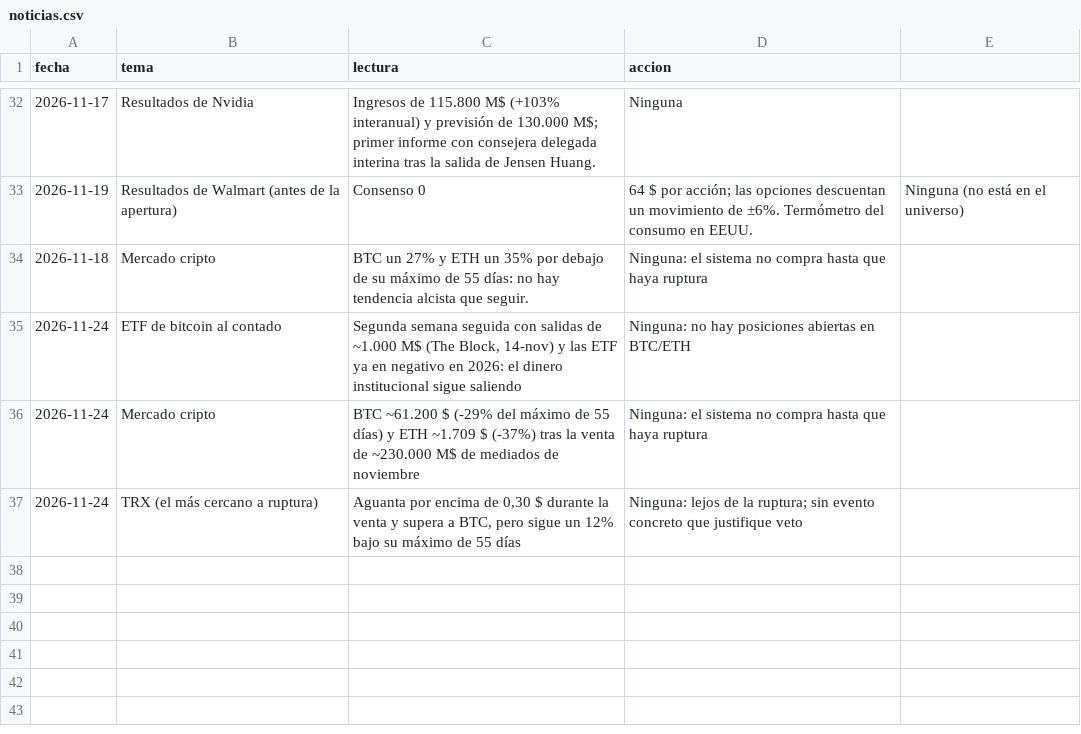
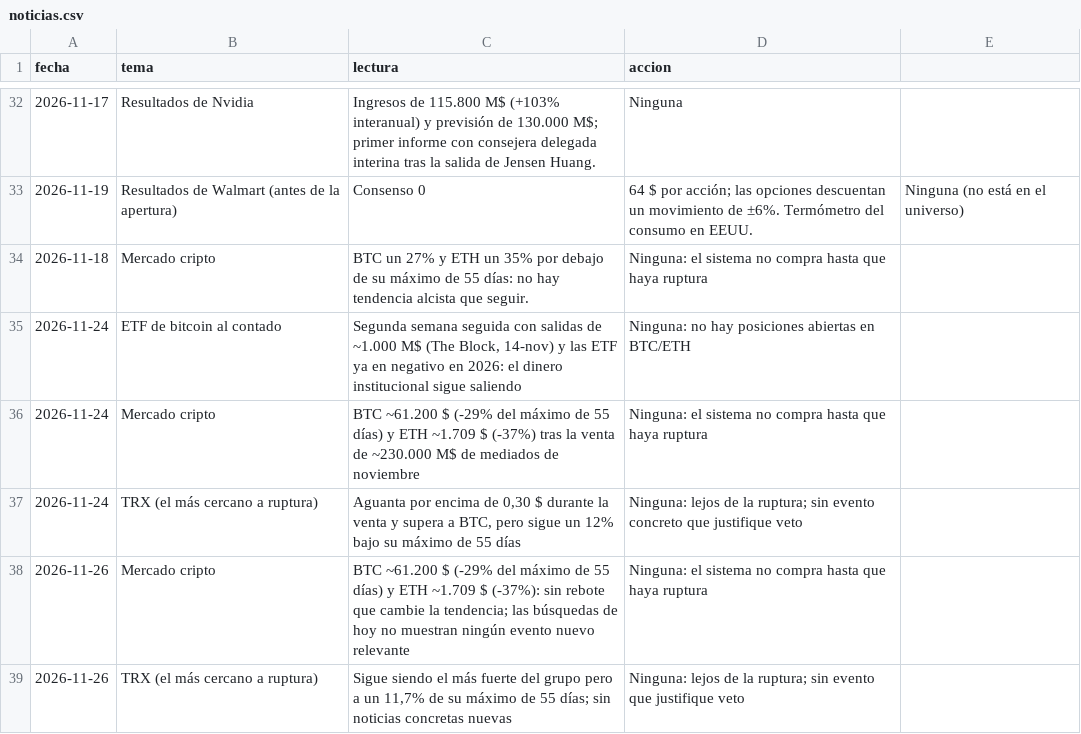
Before and after one commit to RobertoVetere/vesuvio-trading, a CSV file: noticias/noticias.csv, drawn as a sheet; only a part is shown, gaps mark what is left out; the diff names each change by its address in the sheet, - before the commit and + after, or states it on an @@ line.

```diff
--- a/noticias/noticias.csv
+++ b/noticias/noticias.csv
+row 38: 2026-11-26 | Mercado cripto | BTC ~61.200 $ (-29% del máximo de 55 días) y ETH ~1.709 $ (-37%): sin rebote que cambie la tendencia; las búsquedas de hoy no muestran ningún evento nuevo relevante | Ninguna: el sistema no compra hasta que haya ruptura
+row 39: 2026-11-26 | TRX (el más cercano a ruptura) | Sigue siendo el más fuerte del grupo pero a un 11,7% de su máximo de 55 días; sin noticias concretas nuevas | Ninguna: lejos de la ruptura; sin evento que justifique veto
```
